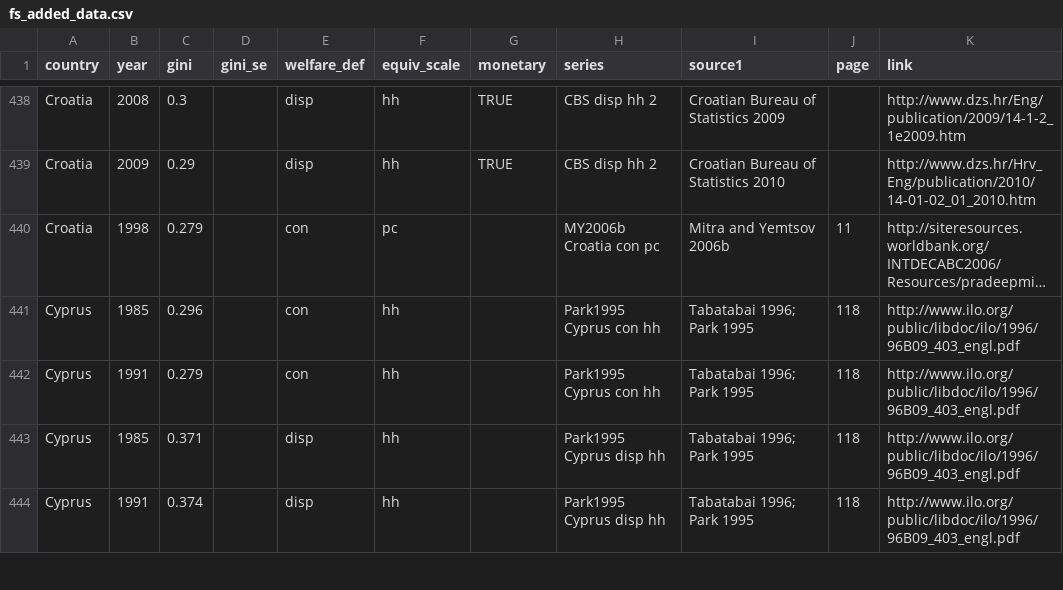
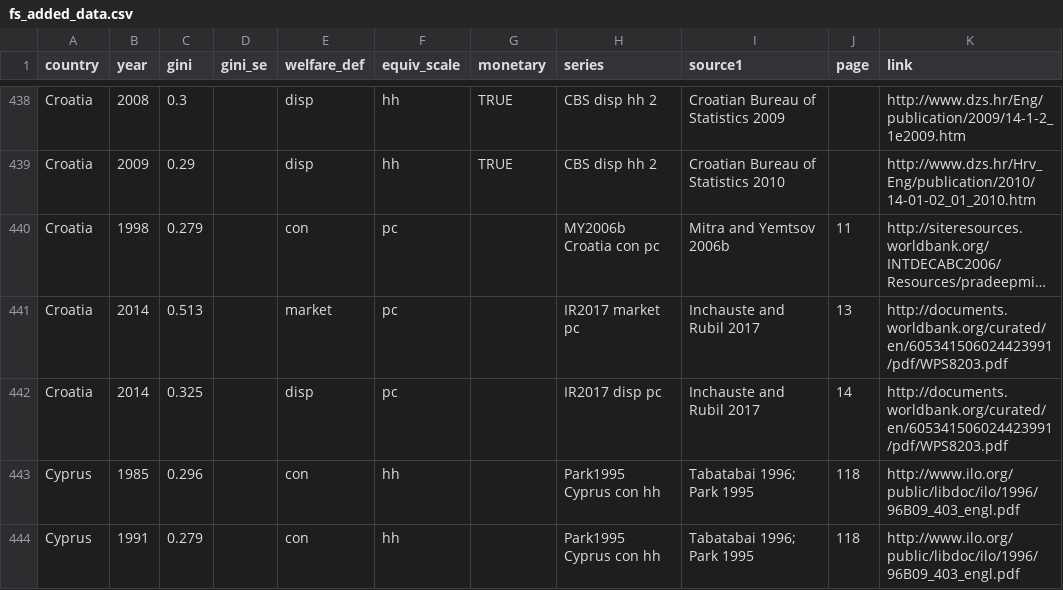
Before and after one commit to fsolt/swiid, a CSV file: data-raw/fs_added_data.csv, drawn as a sheet; only a part is shown, gaps mark what is left out; the shorter side is filled out with more unchanged rows; long unchanged cells end in …; the diff names each change by its address in the sheet, - before the commit and + after, or states it on an @@ line.

Commit message:
add IR2017

```diff
--- a/data-raw/fs_added_data.csv
+++ b/data-raw/fs_added_data.csv
+row 441: Croatia | 2014 | 0.513 |  | market | pc |  | IR2017 market pc | Inchauste and Rubil 2017 | 13 | http://documents.worldbank.org/curated/en/605341506024423991/pdf/WPS8203.pdf
+row 442: Croatia | 2014 | 0.325 |  | disp | pc |  | IR2017 disp pc | Inchauste and Rubil 2017 | 14 | http://documents.worldbank.org/curated/en/605341506024423991/pdf/WPS8203.pdf
```
